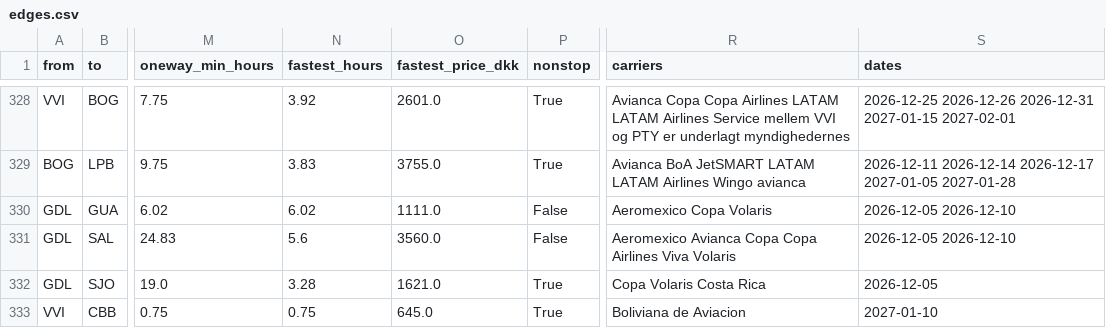
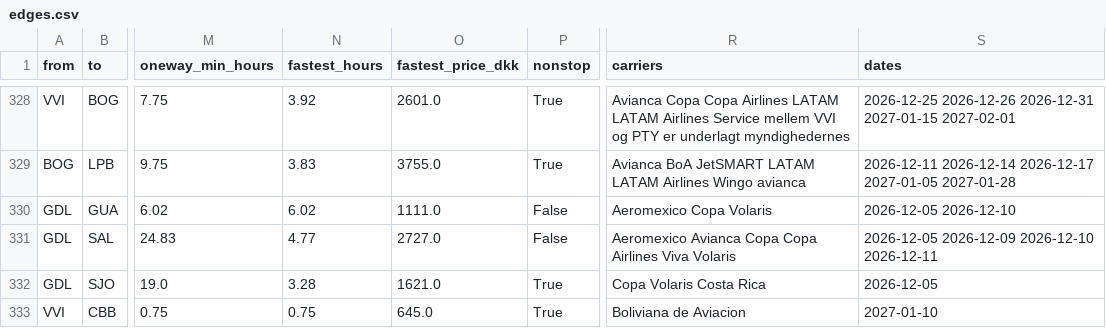
Before and after one commit to Olafcito/latam-trip, a CSV file: data/built/edges.csv, drawn as a sheet; only a part is shown, gaps mark what is left out; the diff names each change by its address in the sheet, - before the commit and + after, or states it on an @@ line.

```diff
--- a/data/built/edges.csv
+++ b/data/built/edges.csv
-N331 (fastest_hours): 5.6
+N331 (fastest_hours): 4.77
-O331 (fastest_price_dkk): 3560.0
+O331 (fastest_price_dkk): 2727.0
-S331 (dates): 2026-12-05 2026-12-10
+S331 (dates): 2026-12-05 2026-12-09 2026-12-10 2026-12-11
```
Also changed, not shown: 12 other files.
